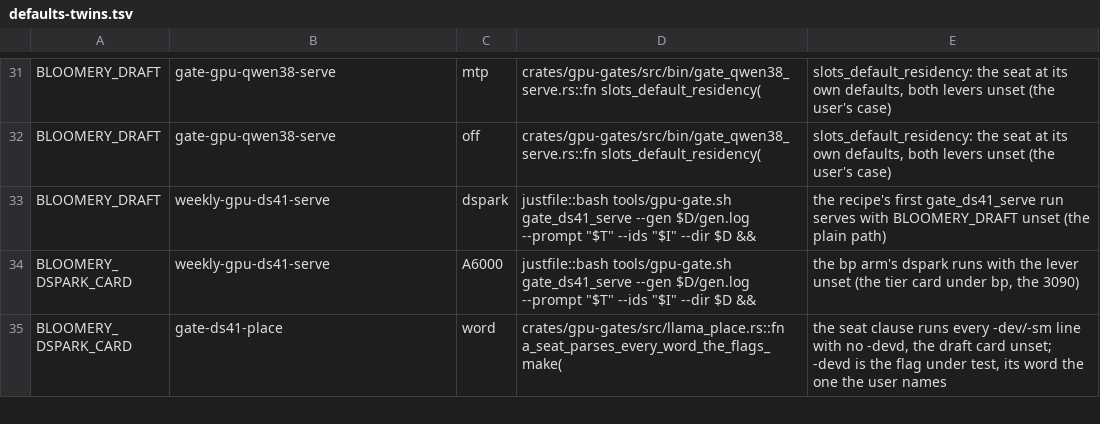
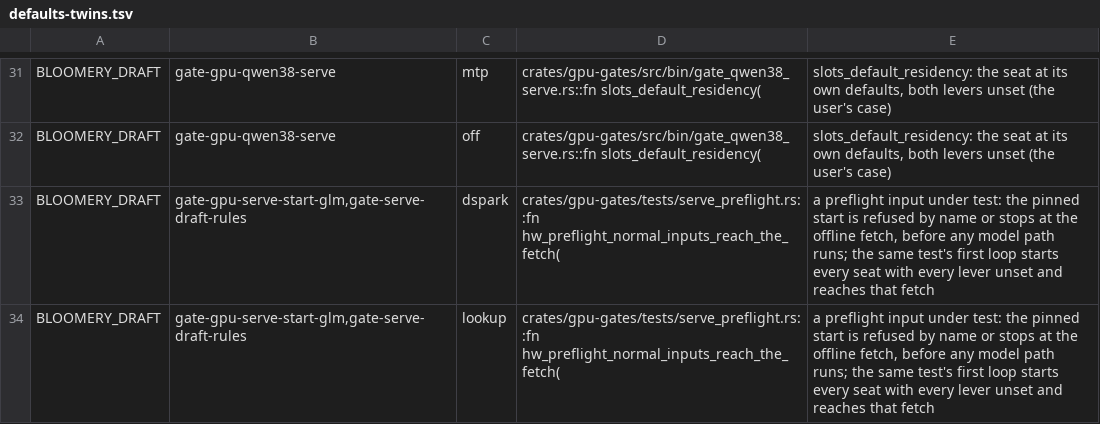
Before and after one commit to juliankang4/bloomery, a TSV file: tools/defaults-twins.tsv, drawn as a sheet; only a part is shown, gaps mark what is left out; the shorter side is filled out with more unchanged rows; the diff covers the shown part only; the diff names each change by its address in the sheet, - before the commit and + after, or states it on an @@ line.

Commit message:
bloomery-serve: the seat's flags and levers are checked before the driver is asked and the model fetched
A start with --model reads the seat's own levers and parser on the
arguments as the seat will see them, so --help, a flag the seat does not
take, a value it refuses and a refused lever end the start before --hf
downloads anything; the qwen38 and decide seats hold the ubatch size to
the engine's there too. A --head selects the decision seat before these
checks. Without --model or --head, every seat checks them and one taking
them is enough, since the model file picks the seat; the refusal of an
argument every seat refuses names each seat's text once. The decision
candidate applies the same embedding restriction as a named decision
seat. Head/seat conflicts are checked by the same owner as the final
head selection. Output-only handlers distinguish option words from
values, including the device list and each seat's record schema. The ds41
seat chooses its placement in run, so its parser reads no card; its
--ctx is held to the fewest slots the start serves, and the qwen3 seat's
--cache-type-k word to its formats. The decide seat, named or picked by
the file, reads the arguments as its own start does, without
llama-server's placement variables, so a split mode the generative seats
refuse does not end a decision start. Checks that need the model stay
after the fetch, the glm seat's image token limit with no --mmproj among
them, since the --hf repo may hold a projector to bound. A key file is
read once per process, so the check and the seat take the same keys,
a pipe's included.

```diff
--- a/tools/defaults-twins.tsv
+++ b/tools/defaults-twins.tsv
+row 33: BLOOMERY_DRAFT | gate-gpu-serve-start-glm,gate-serve-draft-rules | dspark | crates/gpu-gates/tests/serve_preflight.rs::fn hw_preflight_normal_inputs_reach_the_fetch( | a preflight input under test: the pinned start is refused by name or stops at the offline fetch, before any model path runs; the same test's first loop starts every seat with every lever unset and reaches that fetch
+row 34: BLOOMERY_DRAFT | gate-gpu-serve-start-glm,gate-serve-draft-rules | lookup | crates/gpu-gates/tests/serve_preflight.rs::fn hw_preflight_normal_inputs_reach_the_fetch( | a preflight input under test: the pinned start is refused by name or stops at the offline fetch, before any model path runs; the same test's first loop starts every seat with every lever unset and reaches that fetch
```
Also changed, not shown: 10 added rows elsewhere in this file, 33 other files.
